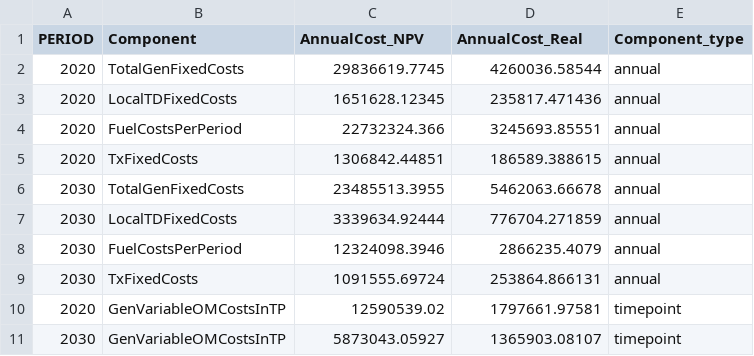
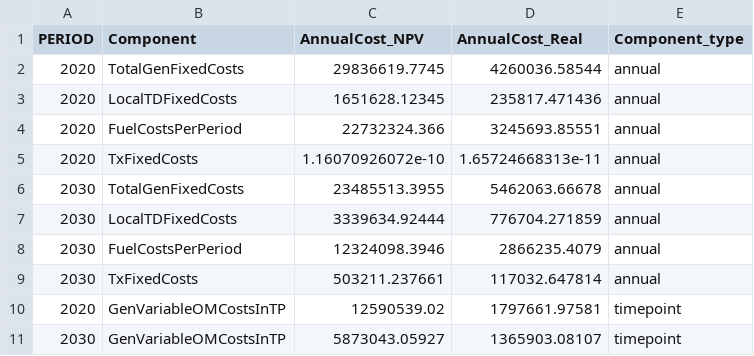
Before and after one commit to pesap/switch, a CSV file: examples/enforce_transmission/outputs/costs_itemized.csv, drawn as a sheet.

```diff
--- a/examples/enforce_transmission/outputs/costs_itemized.csv
+++ b/examples/enforce_transmission/outputs/costs_itemized.csv
@@ -4,3 +4,3 @@ PERIOD,Component,AnnualCost_NPV,AnnualCost_Real,Component_type
 2020,FuelCostsPerPeriod,22732324.366,3245693.85551,annual
-2020,TxFixedCosts,1306842.44851,186589.388615,annual
+2020,TxFixedCosts,1.16070926072e-10,1.65724668313e-11,annual
 2030,TotalGenFixedCosts,23485513.3955,5462063.66678,annual
@@ -8,3 +8,3 @@ PERIOD,Component,AnnualCost_NPV,AnnualCost_Real,Component_type
 2030,FuelCostsPerPeriod,12324098.3946,2866235.4079,annual
-2030,TxFixedCosts,1091555.69724,253864.866131,annual
+2030,TxFixedCosts,503211.237661,117032.647814,annual
 2020,GenVariableOMCostsInTP,12590539.02,1797661.97581,timepoint
```
Also changed, not shown: examples/enforce_transmission/outputs/dispatch.csv, examples/enforce_transmission/outputs/dispatch_annual_summary.csv, 14 other files.
